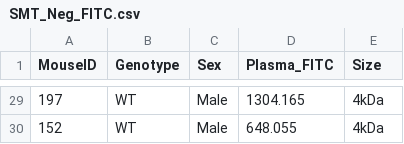
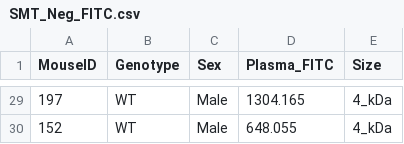
Before and after one commit to julianneyang/simple_app, a CSV file: data/phenotype/SMT_Negative/SMT_Neg_FITC.csv, drawn as a sheet; only a part is shown, gaps mark what is left out; the diff covers the shown part only.

```diff
--- a/data/phenotype/SMT_Negative/SMT_Neg_FITC.csv
+++ b/data/phenotype/SMT_Negative/SMT_Neg_FITC.csv
@@ -29,2 +29,2 @@ MouseID,Genotype,Sex,Plasma_FITC,Size
-197,WT,Male,1304.165,4kDa
-152,WT,Male,648.055,4kDa
+197,WT,Male,1304.165,4_kDa
+152,WT,Male,648.055,4_kDa
```
Also changed, not shown: 27 edited cells elsewhere in this file.
